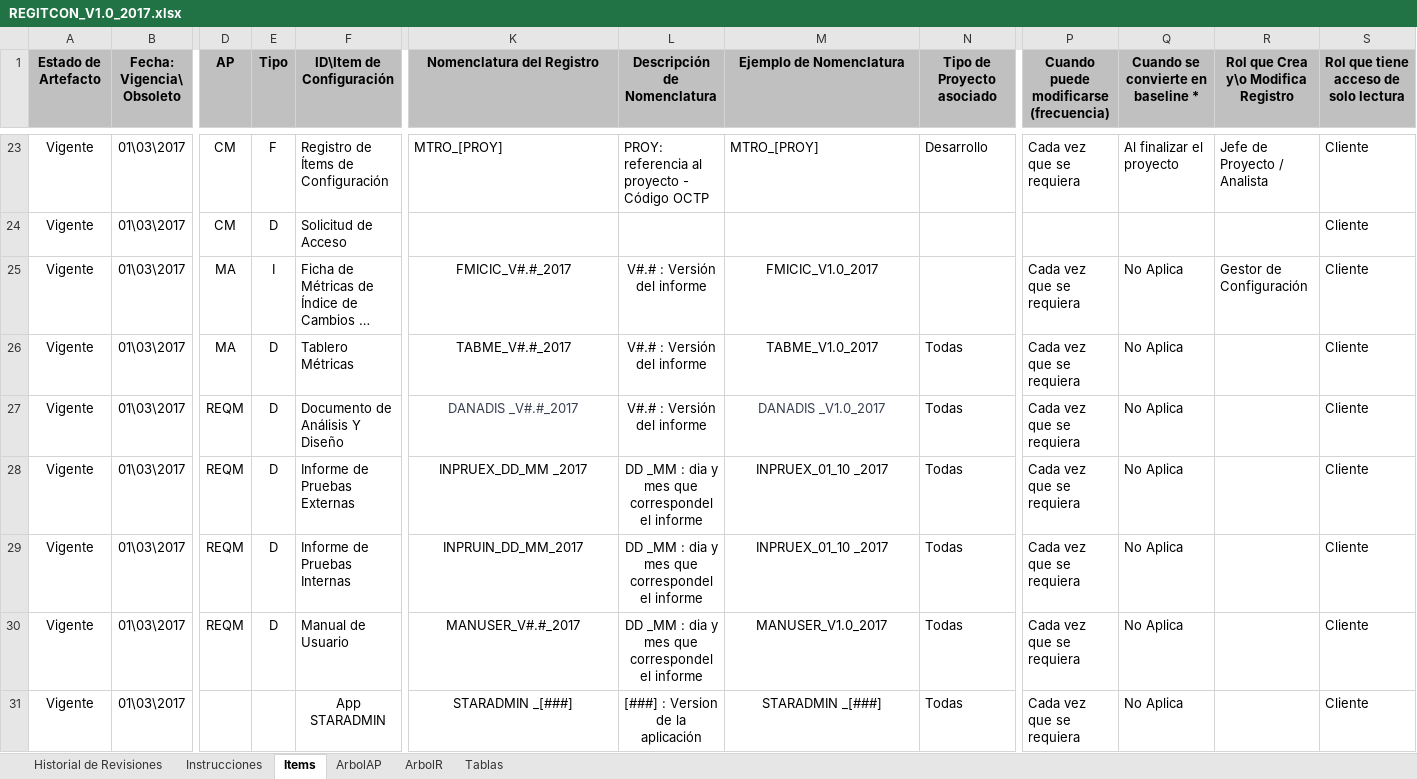
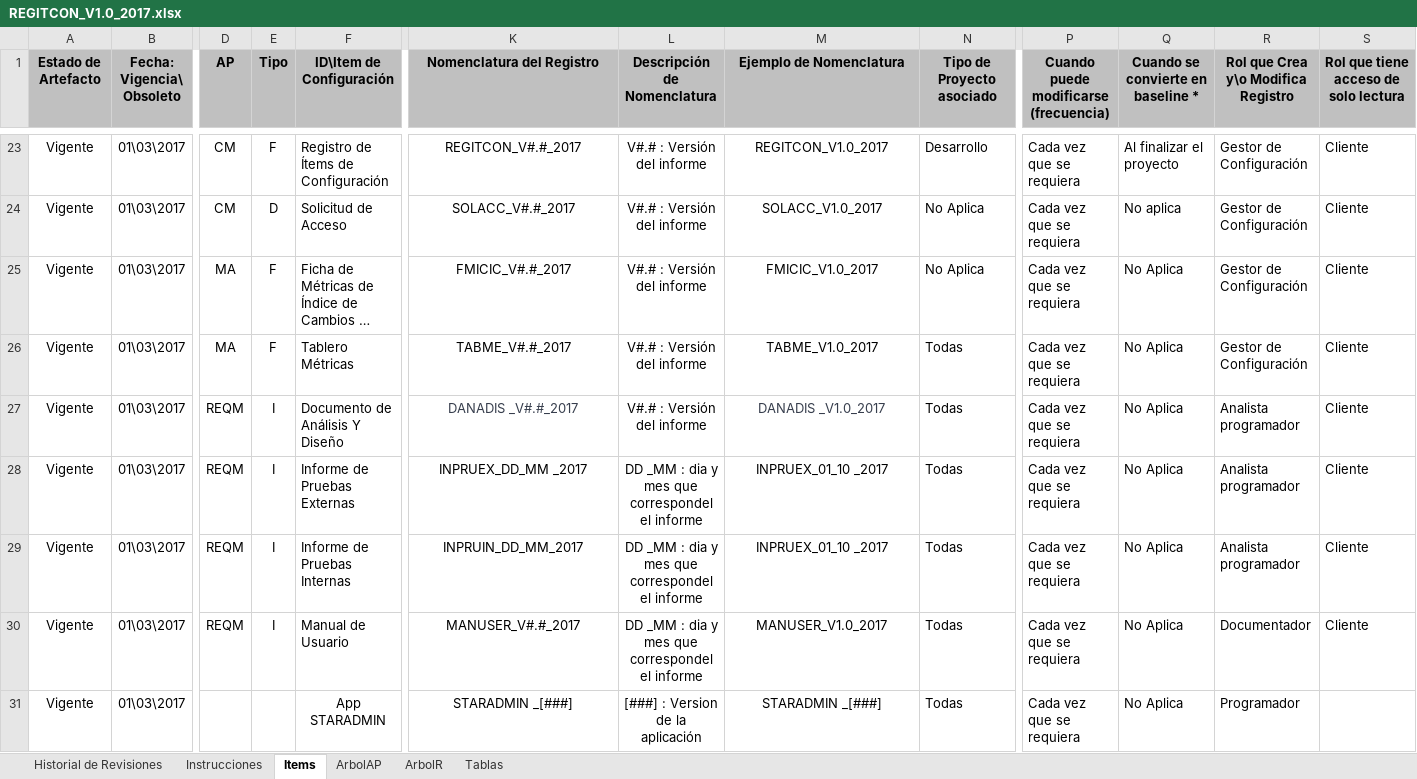
Before and after one commit to acporras/documentationStaradmin, an Excel workbook: Area de proceso CM/REGITCON_V1.0_2017.xlsx, sheet Items, drawn as a sheet; only a part is shown, gaps mark what is left out; long unchanged cells end in …; values as stored, in another font and other column widths than the file's, no borders; conditional formats not drawn; the diff covers the shown part only; the diff names each change by its address in the sheet, - before the commit and + after, or states it on an @@ line.

```diff
--- a/Area de proceso CM/REGITCON_V1.0_2017.xlsx (sheet Items)
+++ b/Area de proceso CM/REGITCON_V1.0_2017.xlsx (sheet Items)
-K23 (Nomenclatura del Registro): MTRO_[PROY]
+K23 (Nomenclatura del Registro): REGITCON_V#.#_2017
-K23:M23 alignment: left
+K23:M23 alignment: center
-L23 (Descripción de Nomenclatura): PROY: referencia al proyecto - Código OCTP
+L23 (Descripción de Nomenclatura): V#.# : Versión del informe
-M23 (Ejemplo de Nomenclatura): MTRO_[PROY]
+M23 (Ejemplo de Nomenclatura): REGITCON_V1.0_2017
-R23: Jefe de Proyecto / Analista
+R23: Gestor de Configuración
-K24 (Nomenclatura del Registro): (empty)
+K24 (Nomenclatura del Registro): SOLACC_V#.#_2017
-L24 (Descripción de Nomenclatura): (empty)
+L24 (Descripción de Nomenclatura): V#.# : Versión del informe
-M24 (Ejemplo de Nomenclatura): (empty)
+M24 (Ejemplo de Nomenclatura): SOLACC_V1.0_2017
-N24:N25 (Tipo de Proyecto asociado): (empty)
+N24:N25 (Tipo de Proyecto asociado): No Aplica
-P24: (empty)
+P24: Cada vez que se requiera
-Q24: (empty)
+Q24: No aplica
-R24: (empty)
+R24: Gestor de Configuración
-E25 (Tipo): I
+E25 (Tipo): F
-E26 (Tipo): D
+E26 (Tipo): F
-R26: (empty)
+R26: Gestor de Configuración
-E27:E30 (Tipo): D
+E27:E30 (Tipo): I
-R27:R29: (empty)
+R27:R29: Analista programador
-R30: (empty)
+R30: Documentador
-R31: (empty)
+R31: Programador
-S31: Cliente
+S31: (empty)
```
Also changed, not shown: 53 edited cells elsewhere in this sheet, sheet Historial de Revisiones, sheet Instrucciones, Area de proceso PPQA/Herramienta de aseguramiento de calidad/HGQA_V3.0_2017.xlsx, 10 other files.
